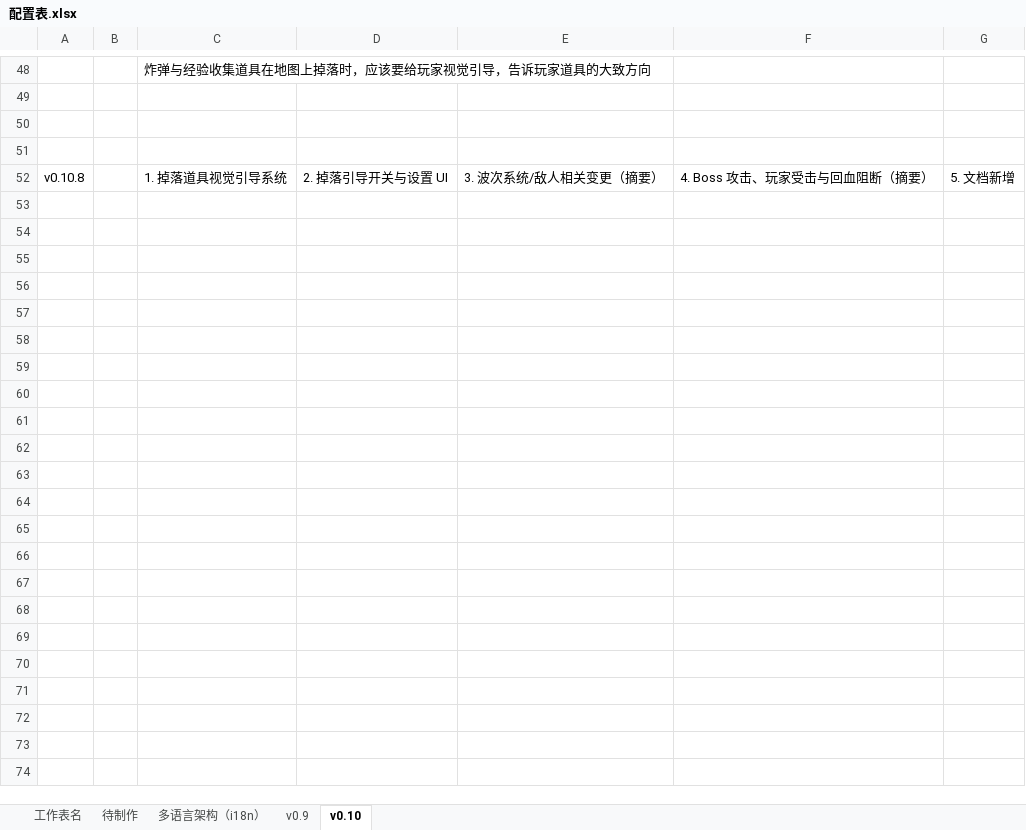
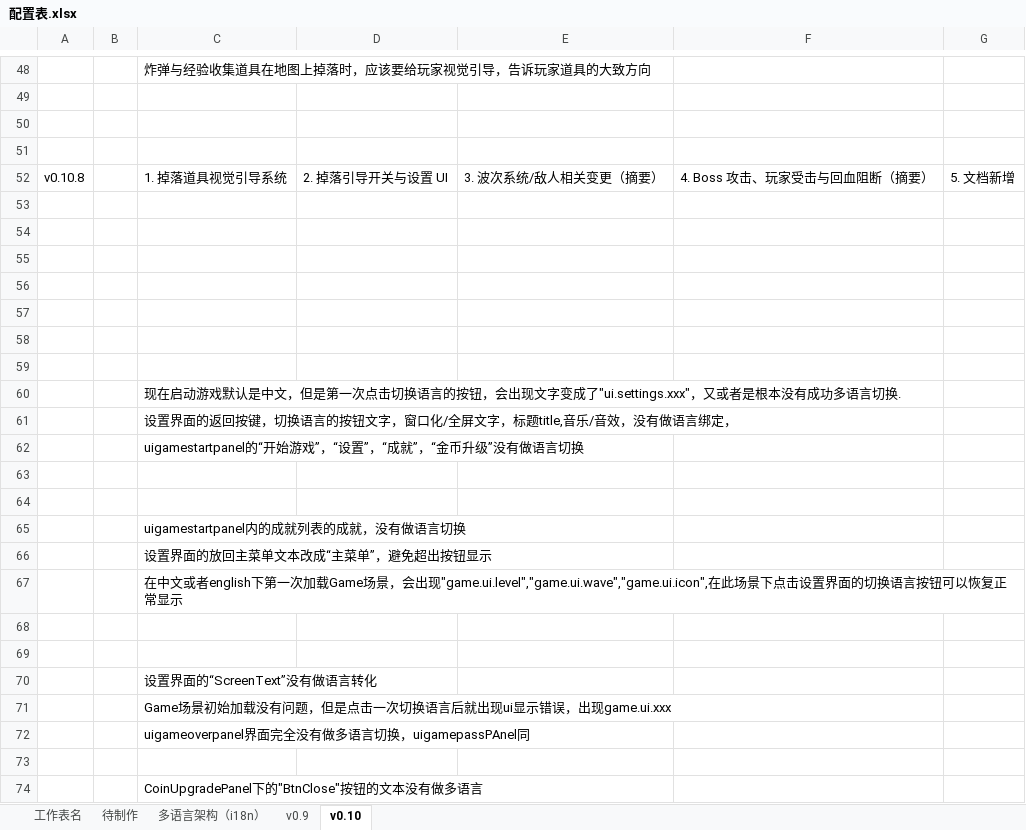
Before and after one commit to yurisachan16-creator/Vampire-Survivor-like, an Excel workbook: Docs/配置表.xlsx, sheet v0.10, drawn as a sheet; only a part is shown, gaps mark what is left out; values as stored, in another font and other column widths than the file's, no borders; the diff names each change by its address in the sheet, - before the commit and + after, or states it on an @@ line.

Commit message:
v0.10.12 初步实现多语言3

```diff
--- a/Docs/配置表.xlsx (sheet v0.10)
+++ b/Docs/配置表.xlsx (sheet v0.10)
+row 53: (empty)
+row 54: (empty)
+row 55: (empty)
+row 56: (empty)
+row 57: (empty)
+row 58: (empty)
+row 59: (empty)
+row 60:  |  | 现在启动游戏默认是中文，但是第一次点击切换语言的按钮，会出现文字变成了"ui.settings.xxx"，又或者是根本没有成功多语言切换.
+row 61:  |  | 设置界面的返回按键，切换语言的按钮文字，窗口化/全屏文字，标题title,音乐/音效，没有做语言绑定，
+row 62:  |  | uigamestartpanel的“开始游戏”，“设置”，“成就”，“金币升级”没有做语言切换
+row 63: (empty)
+row 64: (empty)
+row 65:  |  | uigamestartpanel内的成就列表的成就，没有做语言切换
+row 66:  |  | 设置界面的放回主菜单文本改成“主菜单”，避免超出按钮显示
+row 67:  |  | 在中文或者english下第一次加载Game场景，会出现"game.ui.level","game.ui.wave","game.ui.icon",在此场景下点击设置界面的切换语言按钮可以恢复正常显示
+row 68: (empty)
+row 69: (empty)
+row 70:  |  | 设置界面的“ScreenText”没有做语言转化
+row 71:  |  | Game场景初始加载没有问题，但是点击一次切换语言后就出现ui显示错误，出现game.ui.xxx
+row 72:  |  | uigameoverpanel界面完全没有做多语言切换，uigamepassPAnel同
+row 73: (empty)
+row 74:  |  | CoinUpgradePanel下的"BtnClose"按钮的文本没有做多语言
```
